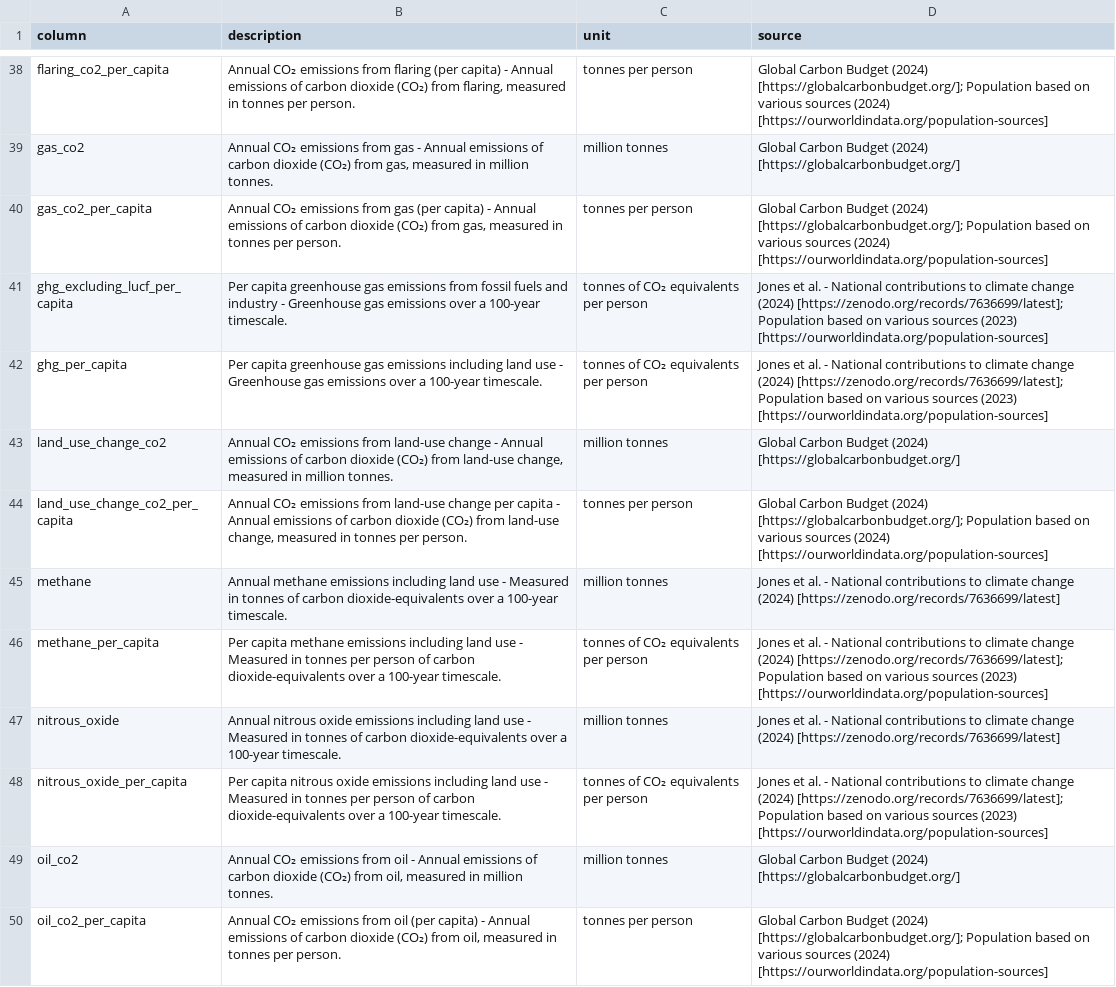
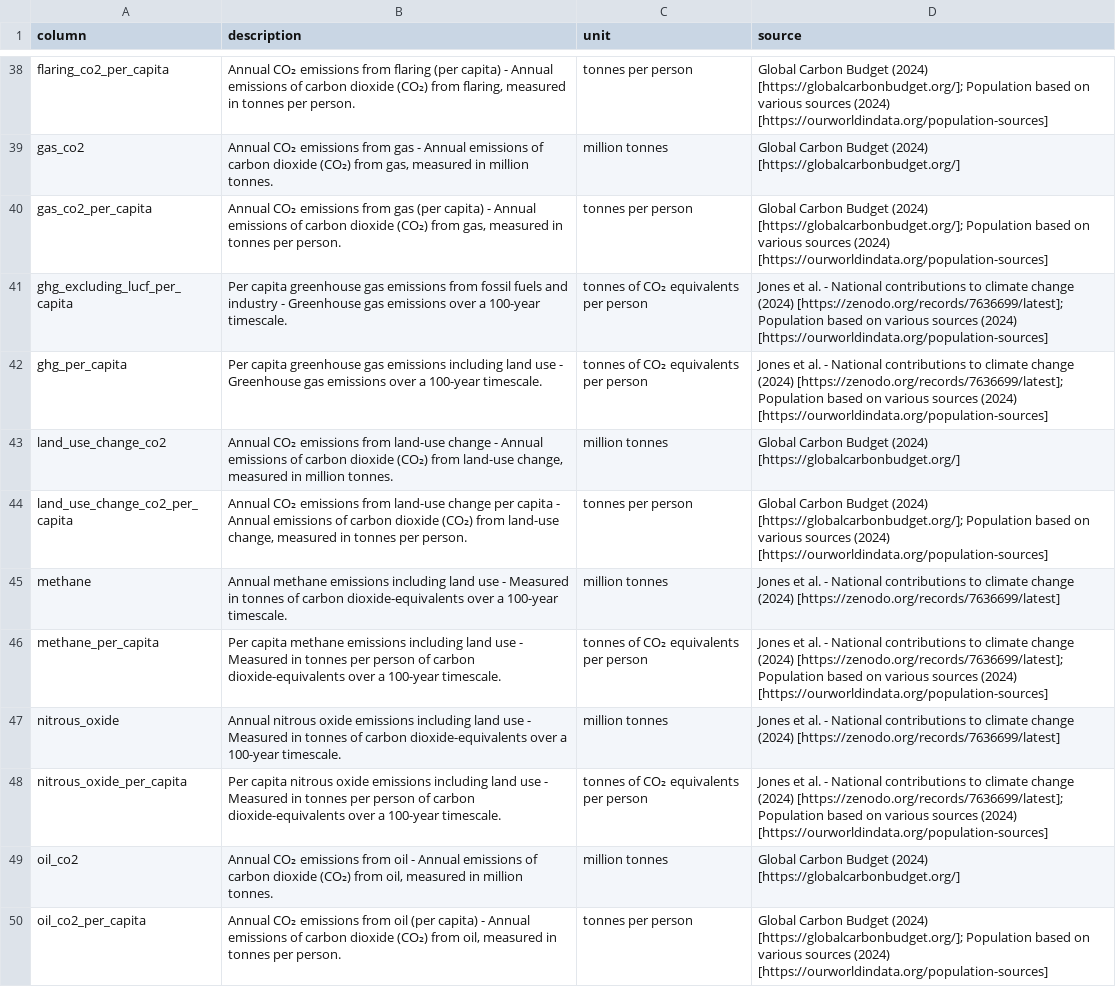
Before and after one commit to owid/co2-data, a CSV file: owid-co2-codebook.csv, drawn as a sheet; only a part is shown, gaps mark what is left out.

Commit message:
:bar_chart: Automated update

```diff
--- a/owid-co2-codebook.csv
+++ b/owid-co2-codebook.csv
@@ -41,4 +41,4 @@ gas_co2,"Annual CO₂ emissions from gas - Annual emissions of carbon dioxide (C
 gas_co2_per_capita,"Annual CO₂ emissions from gas (per capita) - Annual emissions of carbon dioxide (CO₂) from gas, measured in tonnes per person.",tonnes per person,Global Carbon Budget (2024) [https://globalcarbonbudget.org/]; Population based on various sources (2024) [https://ourworldindata.org/population-sources]
-ghg_excluding_lucf_per_capita,Per capita greenhouse gas emissions from fossil fuels and industry - Greenhouse gas emissions over a 100-year timescale.,tonnes of CO₂ equivalents per person,Jones et al. - National contributions to climate change (2024) [https://zenodo.org/records/7636699/latest]; Population based on various sources (2023) [https://ourworldindata.org/population-sources]
-ghg_per_capita,Per capita greenhouse gas emissions including land use - Greenhouse gas emissions over a 100-year timescale.,tonnes of CO₂ equivalents per person,Jones et al. - National contributions to climate change (2024) [https://zenodo.org/records/7636699/latest]; Population based on various sources (2023) [https://ourworldindata.org/population-sources]
+ghg_excluding_lucf_per_capita,Per capita greenhouse gas emissions from fossil fuels and industry - Greenhouse gas emissions over a 100-year timescale.,tonnes of CO₂ equivalents per person,Jones et al. - National contributions to climate change (2024) [https://zenodo.org/records/7636699/latest]; Population based on various sources (2024) [https://ourworldindata.org/population-sources]
+ghg_per_capita,Per capita greenhouse gas emissions including land use - Greenhouse gas emissions over a 100-year timescale.,tonnes of CO₂ equivalents per person,Jones et al. - National contributions to climate change (2024) [https://zenodo.org/records/7636699/latest]; Population based on various sources (2024) [https://ourworldindata.org/population-sources]
 land_use_change_co2,"Annual CO₂ emissions from land-use change - Annual emissions of carbon dioxide (CO₂) from land-use change, measured in million tonnes.",million tonnes,Global Carbon Budget (2024) [https://globalcarbonbudget.org/]
@@ -46,5 +46,5 @@ land_use_change_co2_per_capita,"Annual CO₂ emissions from land-use change per
 methane,Annual methane emissions including land use - Measured in tonnes of carbon dioxide-equivalents over a 100-year timescale.,million tonnes,Jones et al. - National contributions to climate change (2024) [https://zenodo.org/records/7636699/latest]
-methane_per_capita,Per capita methane emissions including land use - Measured in tonnes per person of carbon dioxide-equivalents over a 100-year timescale.,tonnes of CO₂ equivalents per person,Jones et al. - National contributions to climate change (2024) [https://zenodo.org/records/7636699/latest]; Population based on various sources (2023) [https://ourworldindata.org/population-sources]
+methane_per_capita,Per capita methane emissions including land use - Measured in tonnes per person of carbon dioxide-equivalents over a 100-year timescale.,tonnes of CO₂ equivalents per person,Jones et al. - National contributions to climate change (2024) [https://zenodo.org/records/7636699/latest]; Population based on various sources (2024) [https://ourworldindata.org/population-sources]
 nitrous_oxide,Annual nitrous oxide emissions including land use - Measured in tonnes of carbon dioxide-equivalents over a 100-year timescale.,million tonnes,Jones et al. - National contributions to climate change (2024) [https://zenodo.org/records/7636699/latest]
-nitrous_oxide_per_capita,Per capita nitrous oxide emissions including land use - Measured in tonnes per person of carbon dioxide-equivalents over a 100-year timescale.,tonnes of CO₂ equivalents per person,Jones et al. - National contributions to climate change (2024) [https://zenodo.org/records/7636699/latest]; Population based on various sources (2023) [https://ourworldindata.org/population-sources]
+nitrous_oxide_per_capita,Per capita nitrous oxide emissions including land use - Measured in tonnes per person of carbon dioxide-equivalents over a 100-year timescale.,tonnes of CO₂ equivalents per person,Jones et al. - National contributions to climate change (2024) [https://zenodo.org/records/7636699/latest]; Population based on various sources (2024) [https://ourworldindata.org/population-sources]
 oil_co2,"Annual CO₂ emissions from oil - Annual emissions of carbon dioxide (CO₂) from oil, measured in million tonnes.",million tonnes,Global Carbon Budget (2024) [https://globalcarbonbudget.org/]
```
